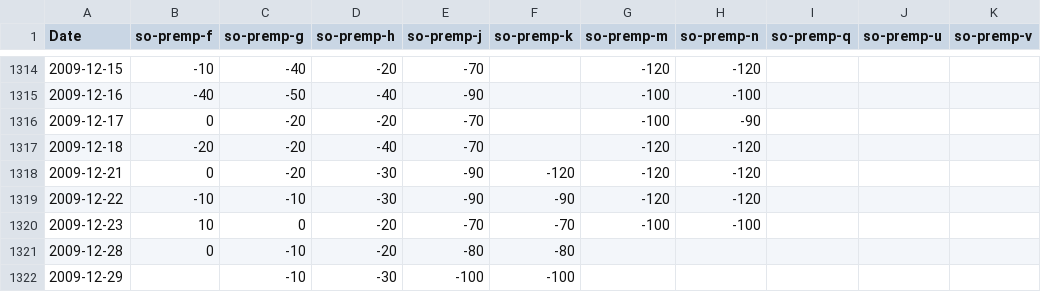
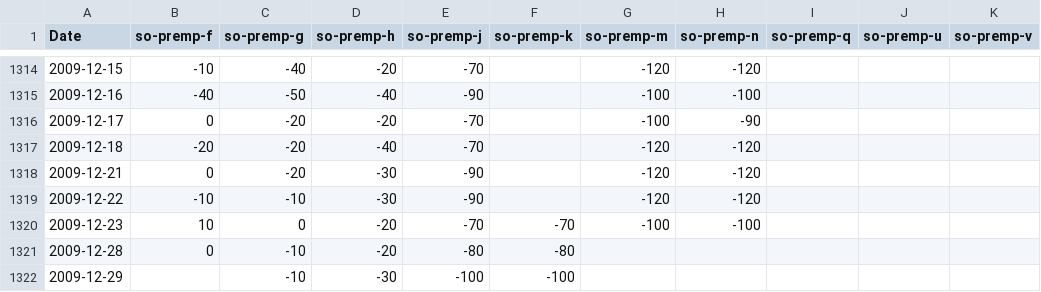
Before and after one commit to rossi-diego/market-monitor, a CSV file: data/sbo_basis_data.csv, drawn as a sheet; only a part is shown, gaps mark what is left out; the diff covers the shown part only; the diff names each change by its address in the sheet, - before the commit and + after, or states it on an @@ line.

```diff
--- a/data/sbo_basis_data.csv
+++ b/data/sbo_basis_data.csv
-F1318 (so-premp-k): -120
+F1318 (so-premp-k): (empty)
-F1319 (so-premp-k): -90
+F1319 (so-premp-k): (empty)
```
Also changed, not shown: 2 added rows and 8 edited cells elsewhere in this file, data/commodities_data.csv.
